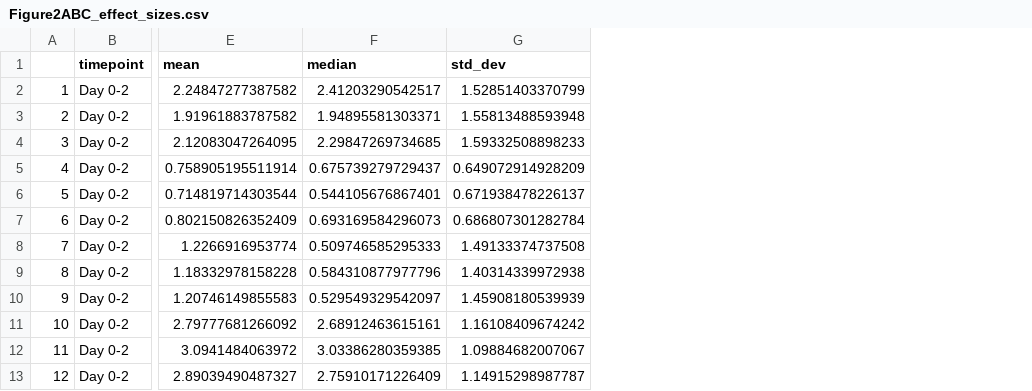
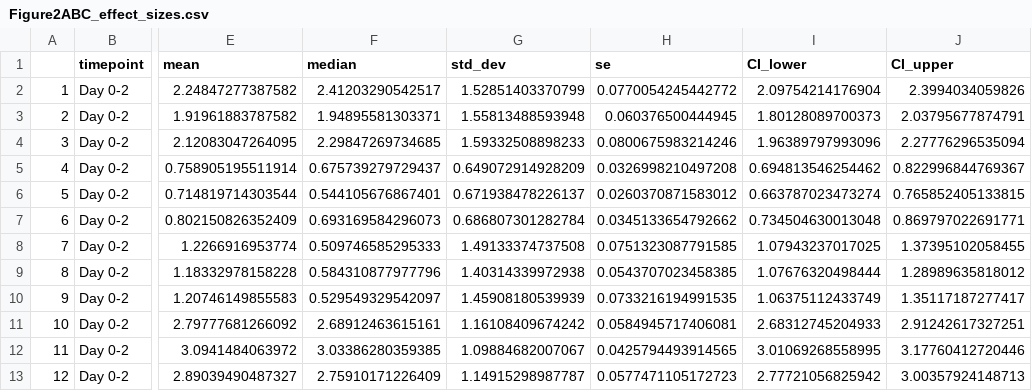
Before and after one commit to joannarce/impacc-public-code, a CSV file: azithromycin_manuscript/Figure2/output/Figure2ABC_effect_sizes.csv, drawn as a sheet; only a part is shown, gaps mark what is left out; the diff names each change by its address in the sheet, - before the commit and + after, or states it on an @@ line.

Commit message:
Included more information in effect sizes file

```diff
--- a/azithromycin_manuscript/Figure2/output/Figure2ABC_effect_sizes.csv
+++ b/azithromycin_manuscript/Figure2/output/Figure2ABC_effect_sizes.csv
+column H (se), rows 2-13: 0.0770054245442772 | 0.060376500444945 | 0.0800675983214246 | 0.0326998210497208 | 0.0260370871583012 | 0.0345133654792662 | 0.0751323087791585 | 0.0543707023458385 | 0.0733216194991535 | 0.0584945717406081 | 0.0425794493914565 | 0.0577471105172723
+column I (CI_lower), rows 2-13: 2.09754214176904 | 1.80128089700373 | 1.96389797993096 | 0.694813546254462 | 0.663787023473274 | 0.734504630013048 | 1.07943237017025 | 1.07676320498444 | 1.06375112433749 | 2.68312745204933 | 3.01069268558995 | 2.77721056825942
+column J (CI_upper), rows 2-13: 2.3994034059826 | 2.03795677874791 | 2.27776296535094 | 0.822996844769367 | 0.765852405133815 | 0.869797022691771 | 1.37395102058455 | 1.28989635818012 | 1.35117187277417 | 2.91242617327251 | 3.17760412720446 | 3.00357924148713
```
Also changed, not shown: 1 other file.
